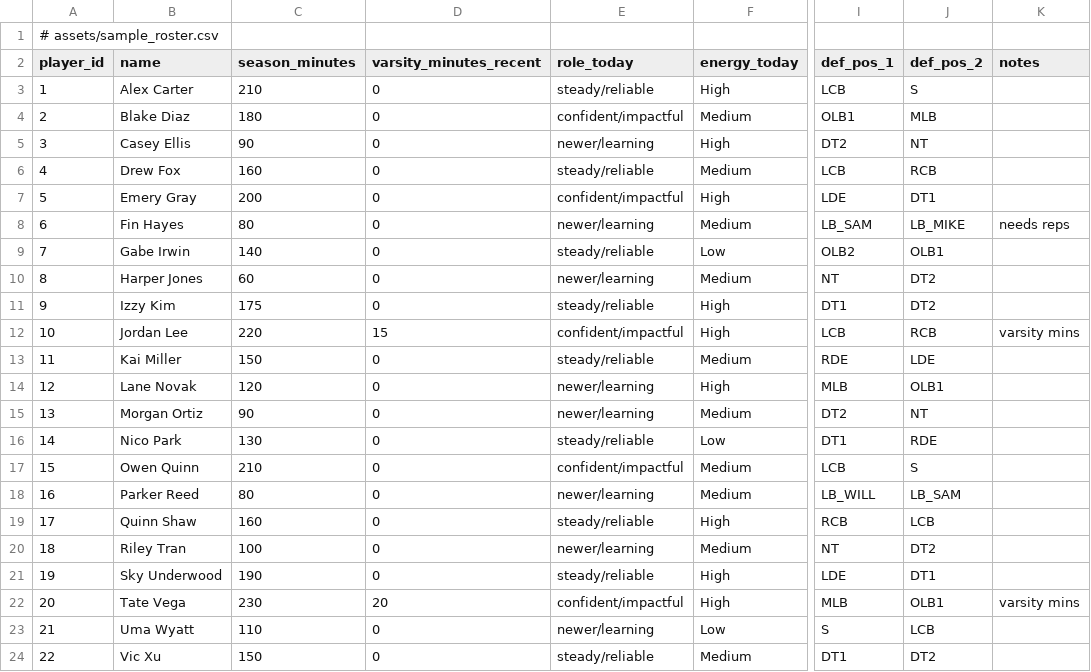
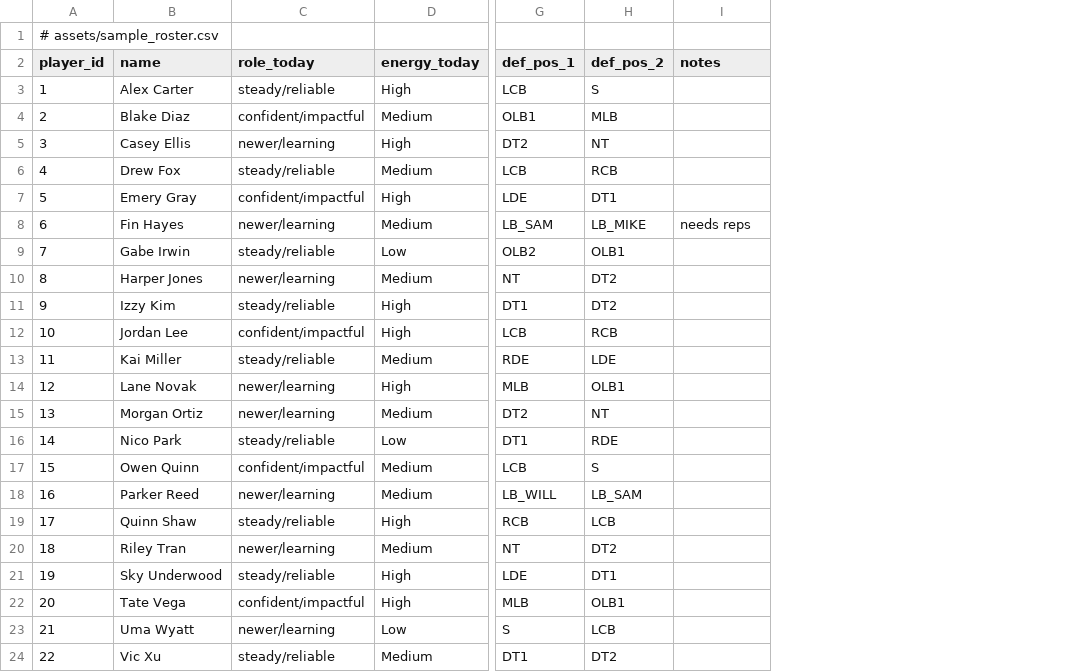
Before and after one commit to fallon3d/Roster_App, a CSV file: assets/sample_roster.csv, drawn as a sheet; only a part is shown, gaps mark what is left out; removed rows and columns are numbered as before the commit, all else as after; the diff names each change by its address in the sheet, - before the commit and + after, or states it on an @@ line.

Commit message:
Update sample_roster.csv

```diff
--- a/assets/sample_roster.csv
+++ b/assets/sample_roster.csv
-column C (season_minutes), rows 3-24: 210 | 180 | 90 | 160 | 200 | 80 | 140 | 60 | 175 | 220 | 150 | 120 | 90 | 130 | 210 | 80 | 160 | 100 | 190 | 230 | 110 | 150
-column D (varsity_minutes_recent), rows 3-24: 0 | 0 | 0 | 0 | 0 | 0 | 0 | 0 | 0 | 15 | 0 | 0 | 0 | 0 | 0 | 0 | 0 | 0 | 0 | 20 | 0 | 0
-I12 (notes): varsity mins
+I12 (notes): (empty)
-I22 (notes): varsity mins
+I22 (notes): (empty)
```
